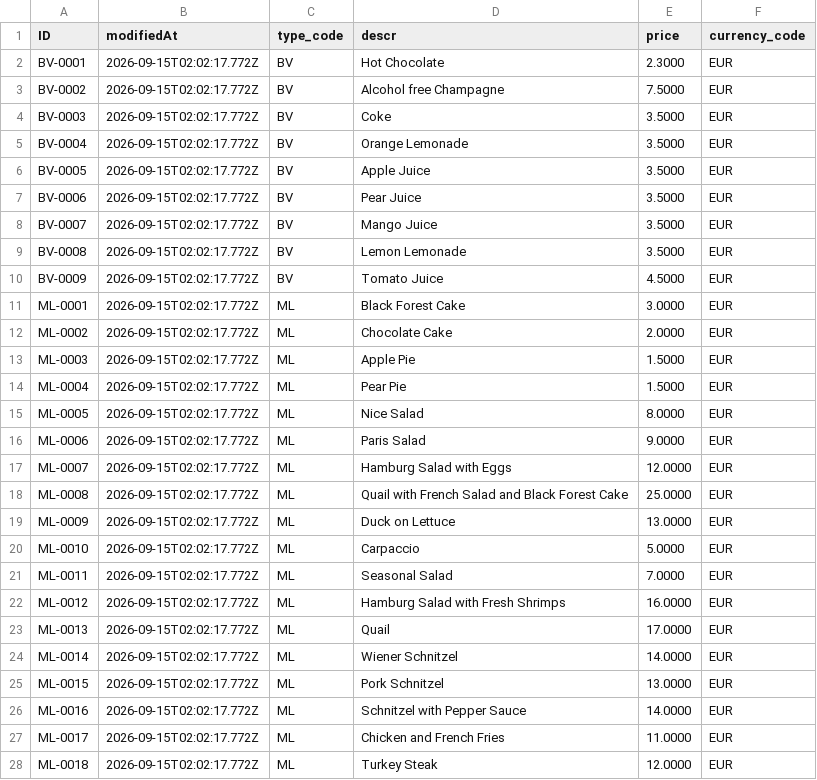
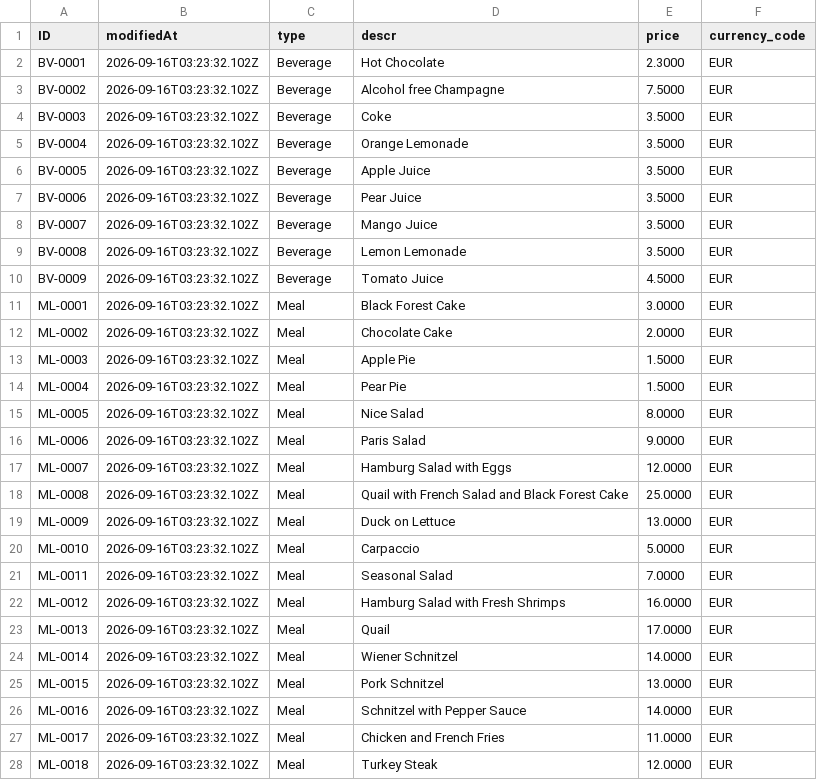
Before and after one commit to capire/xflights, a CSV file: apis/data-service/data/sap.capire.flights.FlightsService.Supplements.csv, drawn as a sheet; only a part is shown; the diff covers the shown part only.

```diff
--- a/apis/data-service/data/sap.capire.flights.FlightsService.Supplements.csv
+++ b/apis/data-service/data/sap.capire.flights.FlightsService.Supplements.csv
@@ -1,28 +1,28 @@
-ID,modifiedAt,type_code,descr,price,currency_code
-BV-0001,2026-09-15T02:02:17.772Z,BV,Hot Chocolate,2.3000,EUR
-BV-0002,2026-09-15T02:02:17.772Z,BV,Alcohol free Champagne,7.5000,EUR
-BV-0003,2026-09-15T02:02:17.772Z,BV,Coke,3.5000,EUR
-BV-0004,2026-09-15T02:02:17.772Z,BV,Orange Lemonade,3.5000,EUR
-BV-0005,2026-09-15T02:02:17.772Z,BV,Apple Juice,3.5000,EUR
-BV-0006,2026-09-15T02:02:17.772Z,BV,Pear Juice,3.5000,EUR
-BV-0007,2026-09-15T02:02:17.772Z,BV,Mango Juice,3.5000,EUR
-BV-0008,2026-09-15T02:02:17.772Z,BV,Lemon Lemonade,3.5000,EUR
-BV-0009,2026-09-15T02:02:17.772Z,BV,Tomato Juice,4.5000,EUR
-ML-0001,2026-09-15T02:02:17.772Z,ML,Black Forest Cake,3.0000,EUR
-ML-0002,2026-09-15T02:02:17.772Z,ML,Chocolate Cake,2.0000,EUR
-ML-0003,2026-09-15T02:02:17.772Z,ML,Apple Pie,1.5000,EUR
-ML-0004,2026-09-15T02:02:17.772Z,ML,Pear Pie,1.5000,EUR
-ML-0005,2026-09-15T02:02:17.772Z,ML,Nice Salad,8.0000,EUR
-ML-0006,2026-09-15T02:02:17.772Z,ML,Paris Salad,9.0000,EUR
-ML-0007,2026-09-15T02:02:17.772Z,ML,Hamburg Salad with Eggs,12.0000,EUR
-ML-0008,2026-09-15T02:02:17.772Z,ML,Quail with French Salad and Black Forest Cake,25.0000,EUR
-ML-0009,2026-09-15T02:02:17.772Z,ML,Duck on Lettuce,13.0000,EUR
-ML-0010,2026-09-15T02:02:17.772Z,ML,Carpaccio,5.0000,EUR
-ML-0011,2026-09-15T02:02:17.772Z,ML,Seasonal Salad,7.0000,EUR
-ML-0012,2026-09-15T02:02:17.772Z,ML,Hamburg Salad with Fresh Shrimps,16.0000,EUR
-ML-0013,2026-09-15T02:02:17.772Z,ML,Quail,17.0000,EUR
-ML-0014,2026-09-15T02:02:17.772Z,ML,Wiener Schnitzel,14.0000,EUR
-ML-0015,2026-09-15T02:02:17.772Z,ML,Pork Schnitzel,13.0000,EUR
-ML-0016,2026-09-15T02:02:17.772Z,ML,Schnitzel with Pepper Sauce,14.0000,EUR
-ML-0017,2026-09-15T02:02:17.772Z,ML,Chicken and French Fries,11.0000,EUR
-ML-0018,2026-09-15T02:02:17.772Z,ML,Turkey Steak,12.0000,EUR
+ID,modifiedAt,type,descr,price,currency_code
+BV-0001,2026-09-16T03:23:32.102Z,Beverage,Hot Chocolate,2.3000,EUR
+BV-0002,2026-09-16T03:23:32.102Z,Beverage,Alcohol free Champagne,7.5000,EUR
+BV-0003,2026-09-16T03:23:32.102Z,Beverage,Coke,3.5000,EUR
+BV-0004,2026-09-16T03:23:32.102Z,Beverage,Orange Lemonade,3.5000,EUR
+BV-0005,2026-09-16T03:23:32.102Z,Beverage,Apple Juice,3.5000,EUR
+BV-0006,2026-09-16T03:23:32.102Z,Beverage,Pear Juice,3.5000,EUR
+BV-0007,2026-09-16T03:23:32.102Z,Beverage,Mango Juice,3.5000,EUR
+BV-0008,2026-09-16T03:23:32.102Z,Beverage,Lemon Lemonade,3.5000,EUR
+BV-0009,2026-09-16T03:23:32.102Z,Beverage,Tomato Juice,4.5000,EUR
+ML-0001,2026-09-16T03:23:32.102Z,Meal,Black Forest Cake,3.0000,EUR
+ML-0002,2026-09-16T03:23:32.102Z,Meal,Chocolate Cake,2.0000,EUR
+ML-0003,2026-09-16T03:23:32.102Z,Meal,Apple Pie,1.5000,EUR
+ML-0004,2026-09-16T03:23:32.102Z,Meal,Pear Pie,1.5000,EUR
+ML-0005,2026-09-16T03:23:32.102Z,Meal,Nice Salad,8.0000,EUR
+ML-0006,2026-09-16T03:23:32.102Z,Meal,Paris Salad,9.0000,EUR
+ML-0007,2026-09-16T03:23:32.102Z,Meal,Hamburg Salad with Eggs,12.0000,EUR
+ML-0008,2026-09-16T03:23:32.102Z,Meal,Quail with French Salad and Black Forest Cake,25.0000,EUR
+ML-0009,2026-09-16T03:23:32.102Z,Meal,Duck on Lettuce,13.0000,EUR
+ML-0010,2026-09-16T03:23:32.102Z,Meal,Carpaccio,5.0000,EUR
+ML-0011,2026-09-16T03:23:32.102Z,Meal,Seasonal Salad,7.0000,EUR
+ML-0012,2026-09-16T03:23:32.102Z,Meal,Hamburg Salad with Fresh Shrimps,16.0000,EUR
+ML-0013,2026-09-16T03:23:32.102Z,Meal,Quail,17.0000,EUR
+ML-0014,2026-09-16T03:23:32.102Z,Meal,Wiener Schnitzel,14.0000,EUR
+ML-0015,2026-09-16T03:23:32.102Z,Meal,Pork Schnitzel,13.0000,EUR
+ML-0016,2026-09-16T03:23:32.102Z,Meal,Schnitzel with Pepper Sauce,14.0000,EUR
+ML-0017,2026-09-16T03:23:32.102Z,Meal,Chicken and French Fries,11.0000,EUR
+ML-0018,2026-09-16T03:23:32.102Z,Meal,Turkey Steak,12.0000,EUR
```
Also changed, not shown: 44 edited cells elsewhere in this file, apis/data-service/data/sap.capire.flights.FlightsService.Airlines.csv, apis/data-service/data/sap.capire.flights.FlightsService.Airports.csv, 3 other files.
